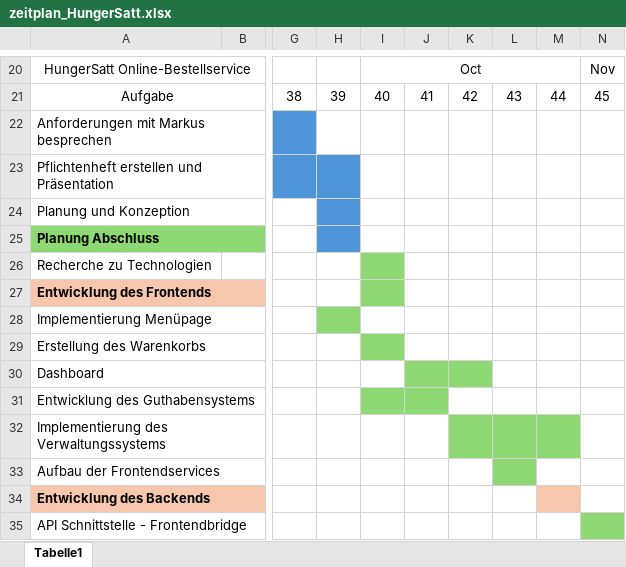
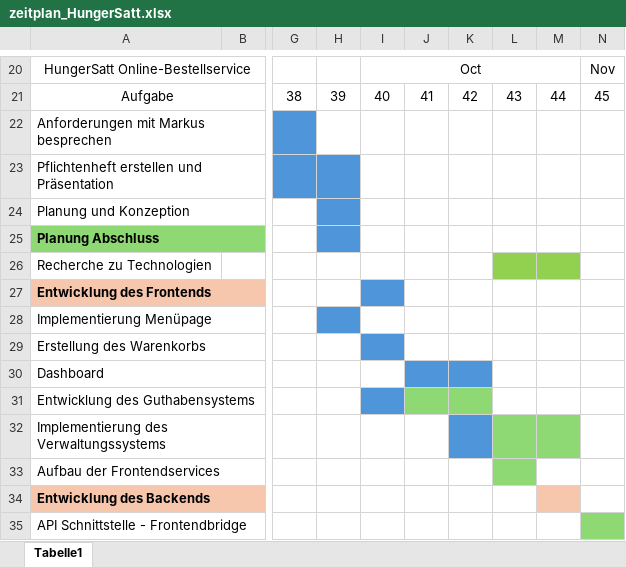
Before and after one commit to JohannesEllmer/Diplomarbeit_Bestellapp, an Excel workbook: Doku/zeitplan_HungerSatt.xlsx, sheet Tabelle1, drawn as a sheet; only a part is shown, gaps mark what is left out; values as stored, in another font and other column widths than the file's, no borders; charts and pictures not drawn; the diff names each change by its address in the sheet, - before the commit and + after, or states it on an @@ line.

```diff
--- a/Doku/zeitplan_HungerSatt.xlsx (sheet Tabelle1)
+++ b/Doku/zeitplan_HungerSatt.xlsx (sheet Tabelle1)
-I26 fill: #8ED973
+I26 fill: none
-L26:M26 fill: none
+L26:M26 fill: #92D050
-I27 fill: #8ED973
+I27 fill: #4E95D9
-H28 fill: #8ED973
+H28 fill: #4E95D9
-I29 fill: #8ED973
+I29 fill: #4E95D9
-J30:K30 fill: #8ED973
+J30:K30 fill: #4E95D9
-I31 fill: #8ED973
+I31 fill: #4E95D9
-K31 fill: none
+K31 fill: #8ED973
-K32 fill: #8ED973
+K32 fill: #4E95D9
```
Also changed, not shown: 33 other files.
